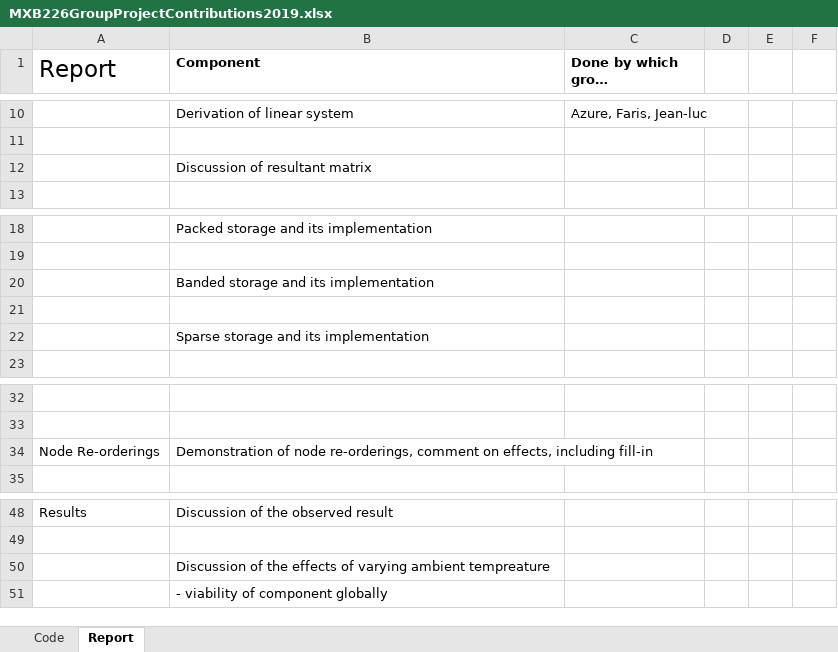
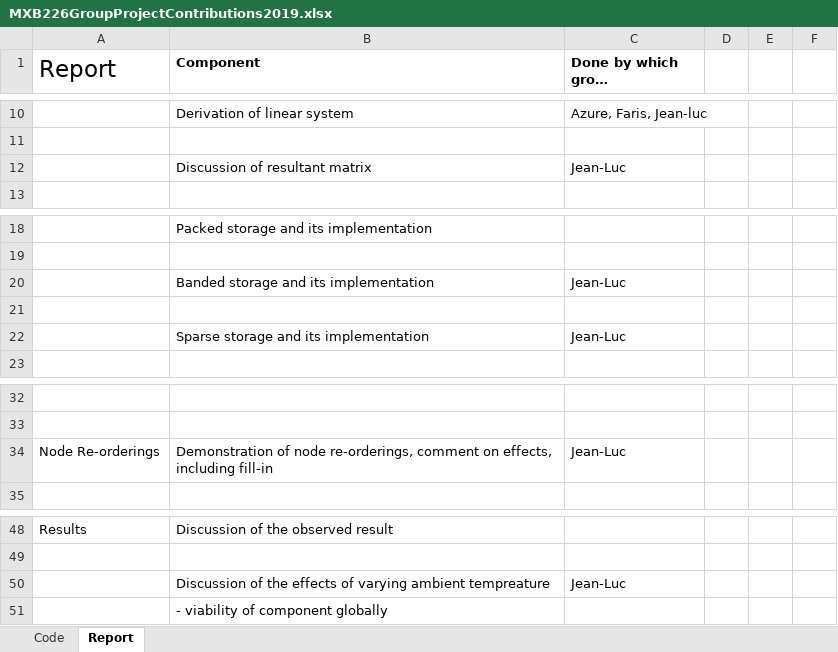
Before and after one commit to azurehutchings/Modelling-an-Electronic-Component-Case-Study, an Excel workbook: Group Contribution/MXB226GroupProjectContributions2019.xlsx, sheet Report, drawn as a sheet; only a part is shown, gaps mark what is left out; long unchanged cells end in …; values as stored, in another font and other column widths than the file's, no borders; the diff names each change by its address in the sheet, - before the commit and + after, or states it on an @@ line.

Commit message:
Added my name to group contribution

```diff
--- a/Group Contribution/MXB226GroupProjectContributions2019.xlsx (sheet Report)
+++ b/Group Contribution/MXB226GroupProjectContributions2019.xlsx (sheet Report)
-C12 (Done by which group member(s)): (empty)
+C12 (Done by which group member(s)): Jean-Luc
-C20 (Done by which group member(s)): (empty)
+C20 (Done by which group member(s)): Jean-Luc
-C22 (Done by which group member(s)): (empty)
+C22 (Done by which group member(s)): Jean-Luc
-C34 (Done by which group member(s)): (empty)
+C34 (Done by which group member(s)): Jean-Luc
-C50 (Done by which group member(s)): (empty)
+C50 (Done by which group member(s)): Jean-Luc
```
